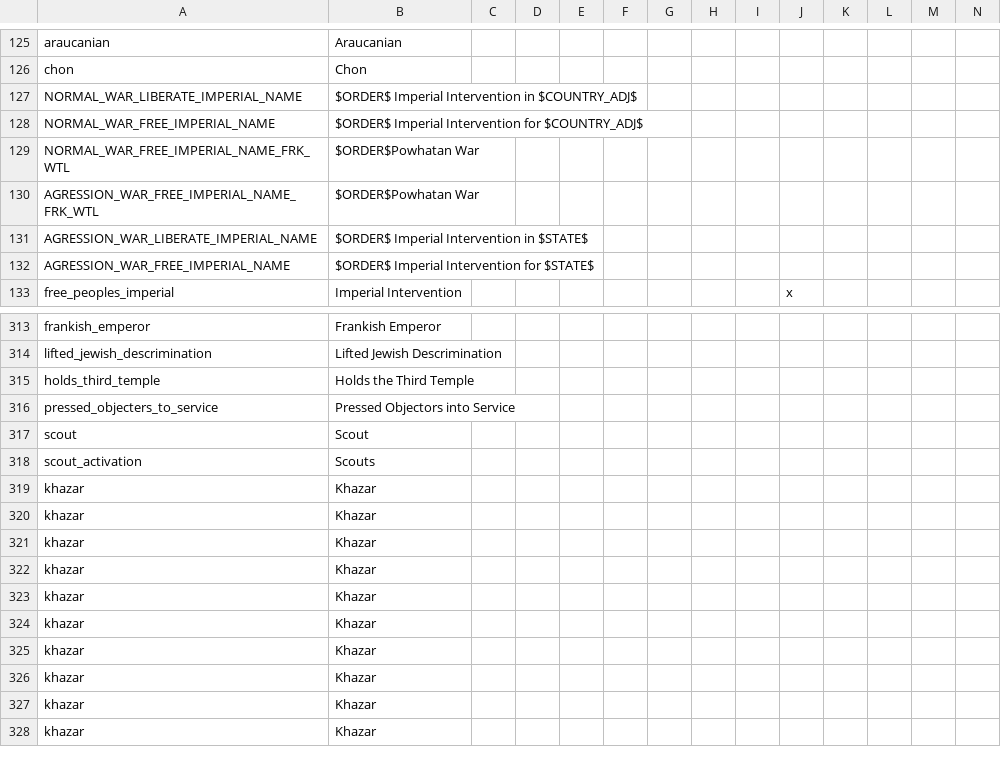
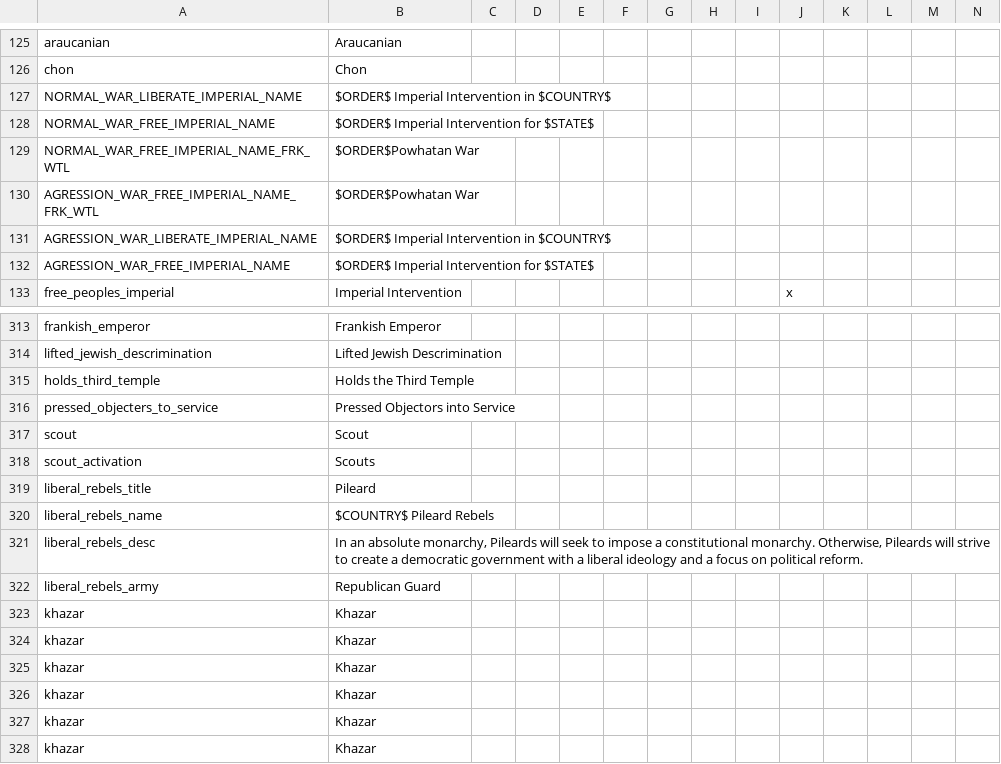
Before and after one commit to The-Question-Asker/MAW2, a CSV file: GGM/localisation/.GGM_Misc.csv, drawn as a sheet; only a part is shown, gaps mark what is left out; the shorter side is filled out with more unchanged rows; rows hold the shown columns only; the diff names each change by its address in the sheet, - before the commit and + after, or states it on an @@ line.

```diff
--- a/GGM/localisation/.GGM_Misc.csv
+++ b/GGM/localisation/.GGM_Misc.csv
-B127: $ORDER$ Imperial Intervention in $COUNTRY_ADJ$
+B127: $ORDER$ Imperial Intervention in $COUNTRY$
-B128: $ORDER$ Imperial Intervention for $COUNTRY_ADJ$
+B128: $ORDER$ Imperial Intervention for $STATE$
-B131: $ORDER$ Imperial Intervention in $STATE$
+B131: $ORDER$ Imperial Intervention in $COUNTRY$
+row 319: liberal_rebels_title | Pileard
+row 320: liberal_rebels_name | $COUNTRY$ Pileard Rebels
+row 321: liberal_rebels_desc | In an absolute monarchy, Pileards will seek to impose a constitutional monarchy. Otherwise, Pileards will strive to create a democratic government with a liberal ideology and a focus on political reform.
+row 322: liberal_rebels_army | Republican Guard
```
Also changed, not shown: 2 other files.
